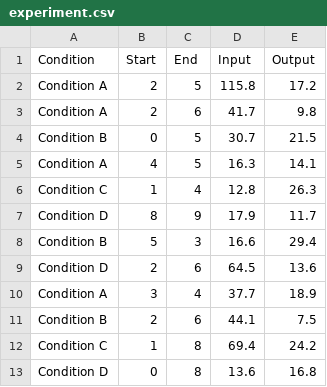
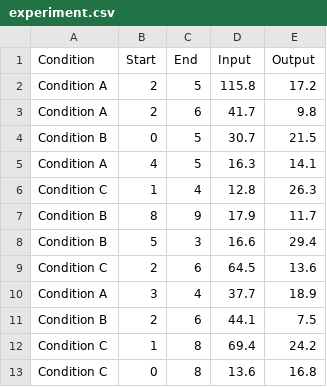
Before and after one commit to mutable-vis/mutable-vis.github.io, a CSV file: experiment.csv, drawn as a sheet.

```diff
--- a/experiment.csv
+++ b/experiment.csv
@@ -6,5 +6,5 @@ Condition A,4,5,16.3,14.1
 Condition C,1,4,12.8,26.3
-Condition D,8,9,17.9,11.7
+Condition B,8,9,17.9,11.7
 Condition B,5,3,16.6,29.4
-Condition D,2,6,64.5,13.6
+Condition C,2,6,64.5,13.6
 Condition A,3,4,37.7,18.9
@@ -12,2 +12,2 @@ Condition B,2,6,44.1,7.5
 Condition C,1,8,69.4,24.2
-Condition D,0,8,13.6,16.8
+Condition C,0,8,13.6,16.8
```
Also changed, not shown: 3 other files.
